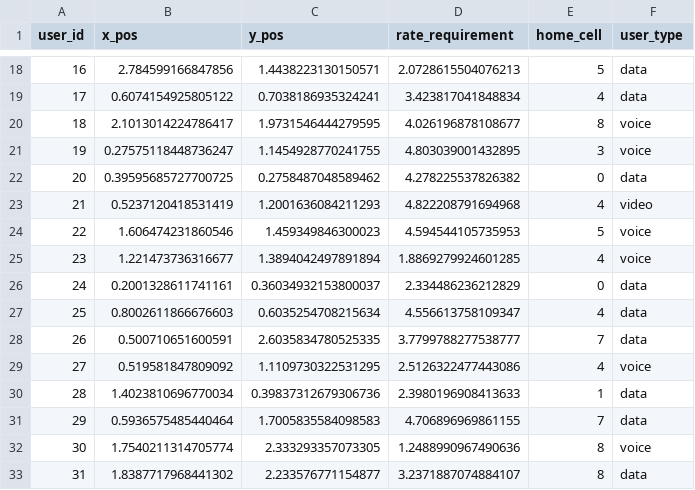
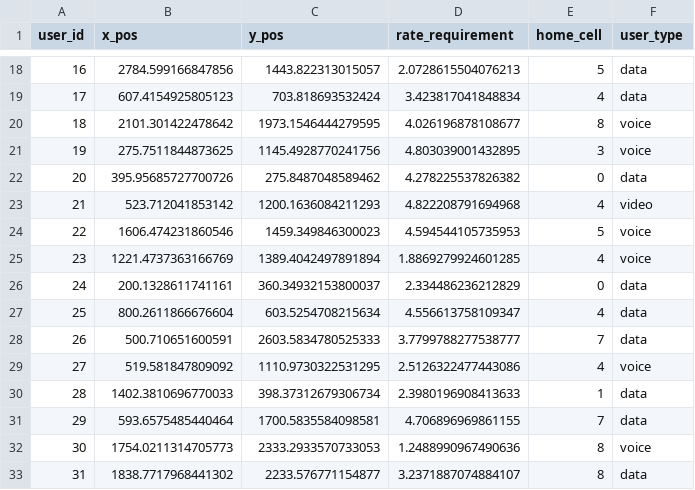
Before and after one commit to manhmanh39/UAV_BS_Sleep_Traffic, a CSV file: generated_data/user_info.csv, drawn as a sheet; only a part is shown, gaps mark what is left out; the diff covers the shown part only.

```diff
--- a/generated_data/user_info.csv
+++ b/generated_data/user_info.csv
@@ -18,16 +18,16 @@ user_id,x_pos,y_pos,rate_requirement,home_cell,user_type
-16,2.784599166847856,1.4438223130150571,2.0728615504076213,5,data
-17,0.6074154925805122,0.7038186935324241,3.423817041848834,4,data
-18,2.1013014224786417,1.9731546444279595,4.026196878108677,8,voice
-19,0.27575118448736247,1.1454928770241755,4.803039001432895,3,voice
-20,0.39595685727700725,0.2758487048589462,4.278225537826382,0,data
-21,0.5237120418531419,1.2001636084211293,4.822208791694968,4,video
-22,1.606474231860546,1.459349846300023,4.594544105735953,5,voice
-23,1.221473736316677,1.3894042497891894,1.8869279924601285,4,voice
-24,0.2001328611741161,0.36034932153800037,2.334486236212829,0,data
-25,0.8002611866676603,0.6035254708215634,4.556613758109347,4,data
-26,0.500710651600591,2.6035834780525335,3.7799788277538777,7,data
-27,0.519581847809092,1.1109730322531295,2.5126322477443086,4,voice
-28,1.4023810696770034,0.39837312679306736,2.3980196908413633,1,data
-29,0.5936575485440464,1.7005835584098583,4.706896969861155,7,data
-30,1.7540211314705774,2.333293357073305,1.2488990967490636,8,voice
-31,1.8387717968441302,2.233576771154877,3.2371887074884107,8,data
+16,2784.599166847856,1443.822313015057,2.0728615504076213,5,data
+17,607.4154925805123,703.818693532424,3.423817041848834,4,data
+18,2101.301422478642,1973.1546444279595,4.026196878108677,8,voice
+19,275.7511844873625,1145.4928770241756,4.803039001432895,3,voice
+20,395.95685727700726,275.8487048589462,4.278225537826382,0,data
+21,523.712041853142,1200.1636084211293,4.822208791694968,4,video
+22,1606.474231860546,1459.349846300023,4.594544105735953,5,voice
+23,1221.4737363166769,1389.4042497891894,1.8869279924601285,4,voice
+24,200.1328611741161,360.34932153800037,2.334486236212829,0,data
+25,800.2611866676604,603.5254708215634,4.556613758109347,4,data
+26,500.710651600591,2603.5834780525333,3.7799788277538777,7,data
+27,519.581847809092,1110.9730322531295,2.5126322477443086,4,voice
+28,1402.3810696770033,398.37312679306734,2.3980196908413633,1,data
+29,593.6575485440464,1700.5835584098581,4.706896969861155,7,data
+30,1754.0211314705773,2333.2933570733053,1.2488990967490636,8,voice
+31,1838.7717968441302,2233.576771154877,3.2371887074884107,8,data
```
Also changed, not shown: 168 edited cells elsewhere in this file, generated_data/bs_info.csv, 4 other files.
